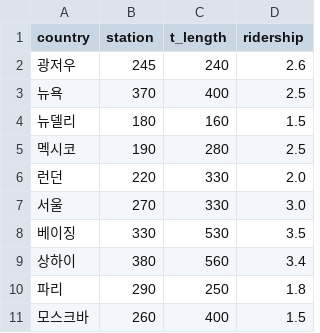
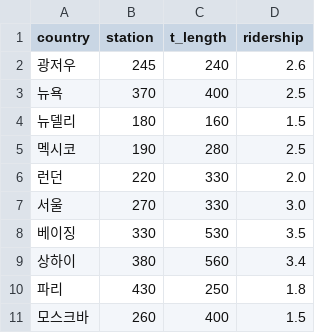
Before and after one commit to nini12091/vlat1, a CSV file: vlat2_10.csv, drawn as a sheet.

Commit message:
Update vlat2_10.csv

```diff
--- a/vlat2_10.csv
+++ b/vlat2_10.csv
@@ -9,3 +9,3 @@ country,station,t_length,ridership
 상하이,380,560,3.4
-파리,290,250,1.8
+파리,430,250,1.8
 모스크바,260,400,1.5
```
